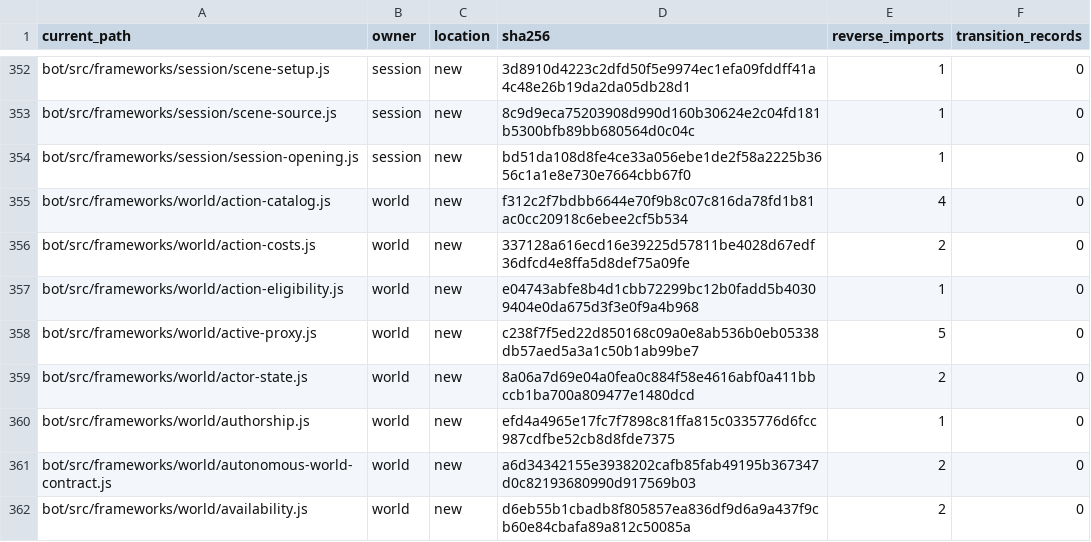
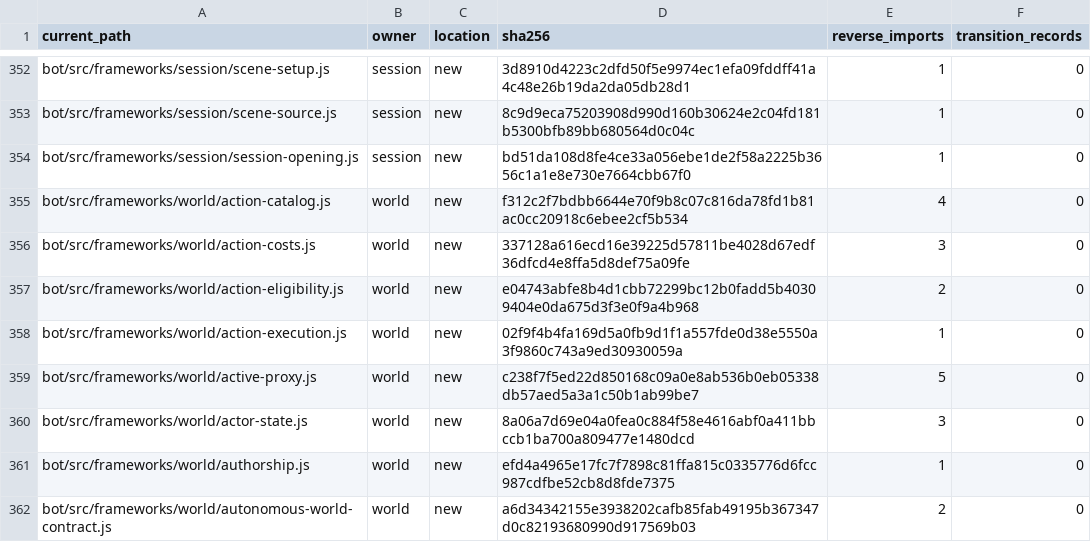
Before and after one commit to KeshireTheChaotic/Veiled_City, a CSV file: docs/Implementation_Plans/Framework_Refactor/AUDIT-20261026/CURRENT_SOURCE_CROSSWALK.csv, drawn as a sheet; only a part is shown, gaps mark what is left out; the shorter side is filled out with more unchanged rows; the diff covers the shown part only.

Commit message:
RF04-F05: isolate actual native World action execution and Session arrivals

```diff
--- a/docs/Implementation_Plans/Framework_Refactor/AUDIT-20261026/CURRENT_SOURCE_CROSSWALK.csv
+++ b/docs/Implementation_Plans/Framework_Refactor/AUDIT-20261026/CURRENT_SOURCE_CROSSWALK.csv
@@ -355,6 +355,7 @@
 "bot/src/frameworks/world/action-catalog.js","world","new","f312c2f7bdbb6644e70f9b8c07c816da78fd1b81ac0cc20918c6ebee2cf5b534","4","0"
-"bot/src/frameworks/world/action-costs.js","world","new","337128a616ecd16e39225d57811be4028d67edf36dfcd4e8ffa5d8def75a09fe","2","0"
-"bot/src/frameworks/world/action-eligibility.js","world","new","e04743abfe8b4d1cbb72299bc12b0fadd5b40309404e0da675d3f3e0f9a4b968","1","0"
+"bot/src/frameworks/world/action-costs.js","world","new","337128a616ecd16e39225d57811be4028d67edf36dfcd4e8ffa5d8def75a09fe","3","0"
+"bot/src/frameworks/world/action-eligibility.js","world","new","e04743abfe8b4d1cbb72299bc12b0fadd5b40309404e0da675d3f3e0f9a4b968","2","0"
+"bot/src/frameworks/world/action-execution.js","world","new","02f9f4b4fa169d5a0fb9d1f1a557fde0d38e5550a3f9860c743a9ed30930059a","1","0"
 "bot/src/frameworks/world/active-proxy.js","world","new","c238f7f5ed22d850168c09a0e8ab536b0eb05338db57aed5a3a1c50b1ab99be7","5","0"
-"bot/src/frameworks/world/actor-state.js","world","new","8a06a7d69e04a0fea0c884f58e4616abf0a411bbccb1ba700a809477e1480dcd","2","0"
+"bot/src/frameworks/world/actor-state.js","world","new","8a06a7d69e04a0fea0c884f58e4616abf0a411bbccb1ba700a809477e1480dcd","3","0"
 "bot/src/frameworks/world/authorship.js","world","new","efd4a4965e17fc7f7898c81ffa815c0335776d6fcc987cdfbe52cb8d8fde7375","1","0"
```
Also changed, not shown: 2 added rows and 14 edited cells elsewhere in this file, 28 other files.
